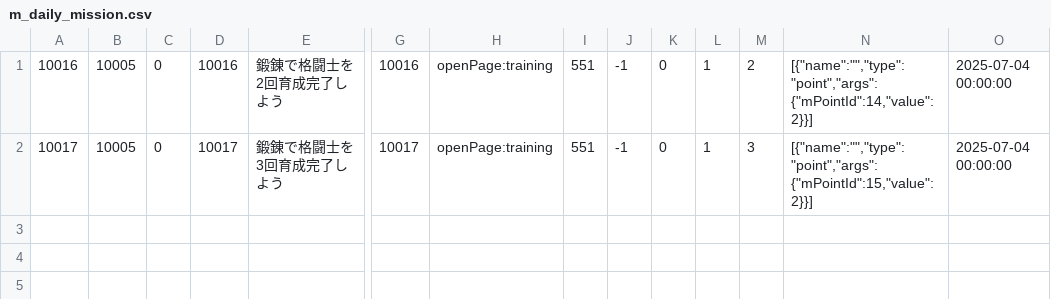
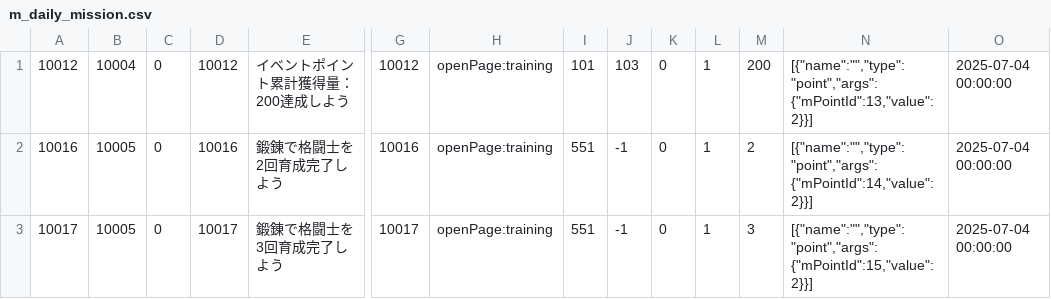
Before and after one commit to kenta-majima/test-master-csv, a CSV file: md-20250724-2000/ミッションデータ/m_daily_mission.csv, drawn as a sheet; only a part is shown, gaps mark what is left out; rows hold the shown columns only; the diff names each change by its address in the sheet, - before the commit and + after, or states it on an @@ line.

Commit message:
Update m_daily_mission.csv

```diff
--- a/md-20250724-2000/ミッションデータ/m_daily_mission.csv
+++ b/md-20250724-2000/ミッションデータ/m_daily_mission.csv
+row 1: 10012 | 10004 | 0 | 10012 | イベントポイント累計獲得量：200達成しよう | 10012 | openPage:training | 101 | 103 | 0 | 1 | 200 | [{"name":"","type":"point","args":{"mPointId":13,"value":2}}] | 2025-07-04 00:00:00
```
